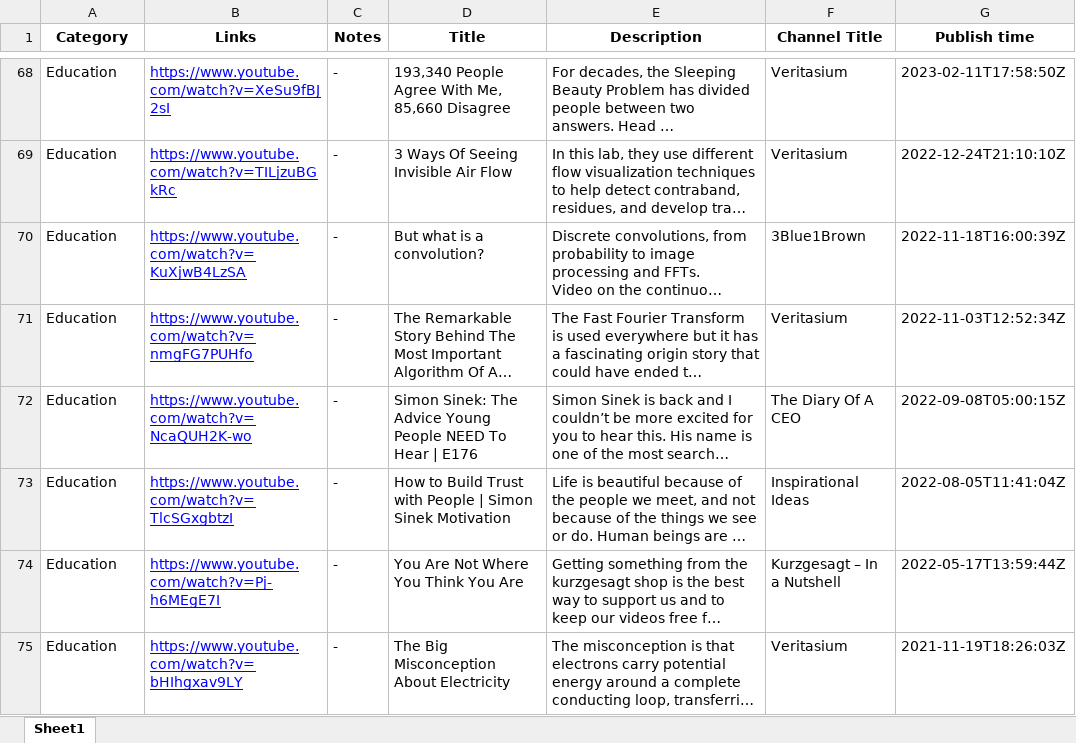
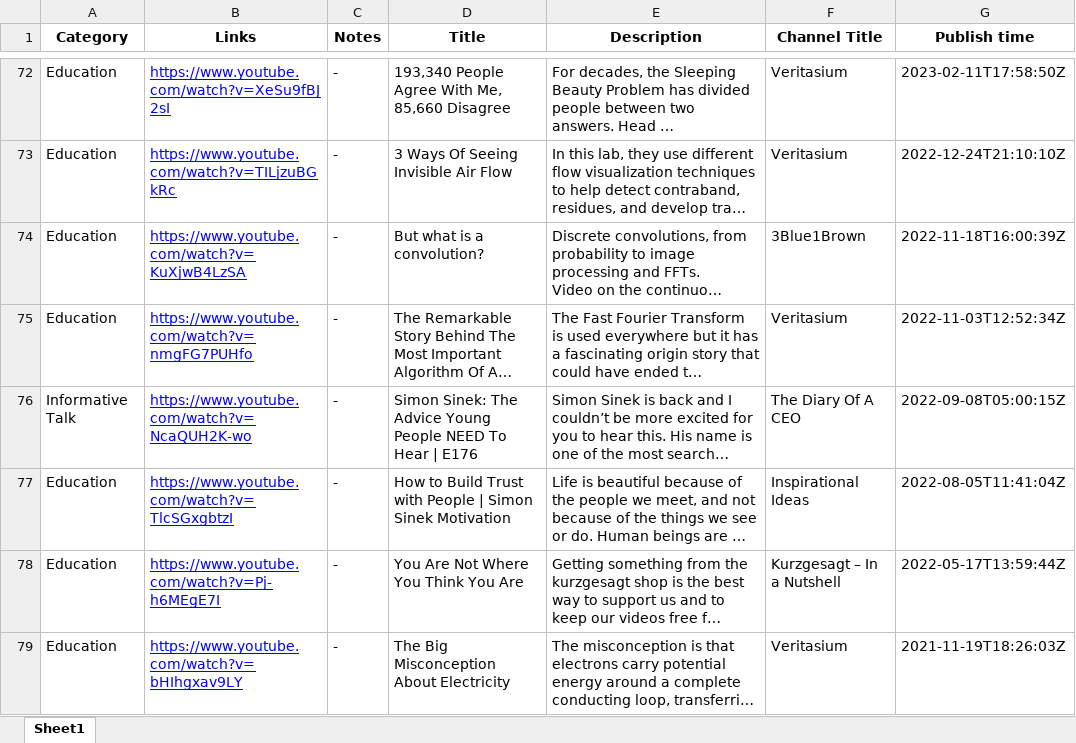
Before and after one commit to kartik155/kmytvids, an Excel workbook: processed_links.xlsx, sheet Sheet1, drawn as a sheet; only a part is shown, gaps mark what is left out; long unchanged cells end in …; values as stored, in another font and other column widths than the file's, no borders; addresses are those after the commit; the diff covers the shown part only; the diff names each change by its address in the sheet, - before the commit and + after, or states it on an @@ line.

Commit message:
category_add

```diff
--- a/processed_links.xlsx (sheet Sheet1)
+++ b/processed_links.xlsx (sheet Sheet1)
-A76 (Category): Education
+A76 (Category): Informative Talk
```
Also changed, not shown: 5 added rows and 52 edited cells elsewhere in this sheet.
